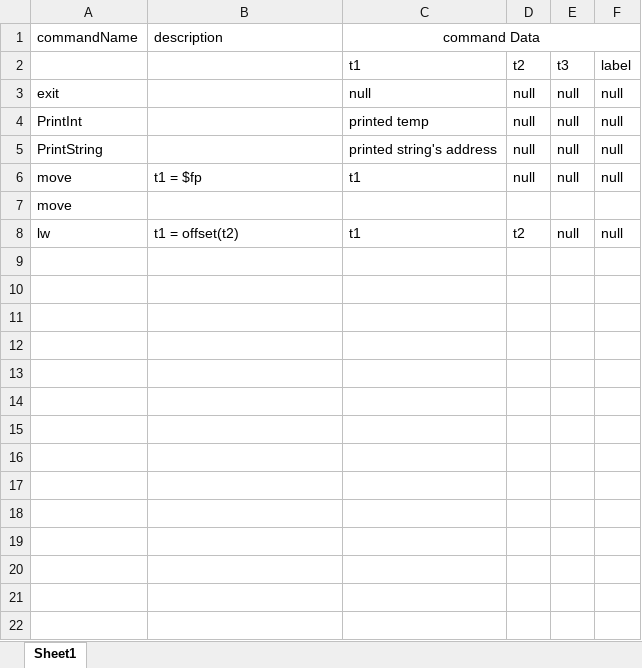
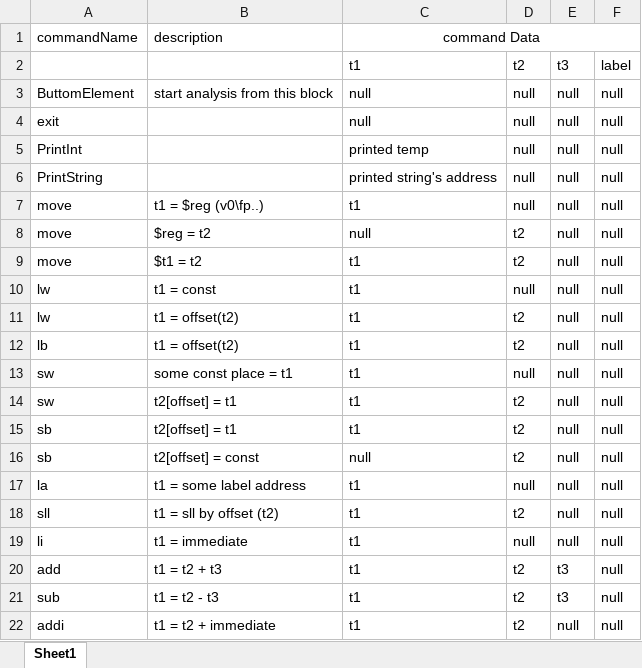
Before and after one commit to RamFlo/COMPILATION, an Excel workbook: ex4_command_list.xlsx, sheet Sheet1, drawn as a sheet; only a part is shown; values as stored, in another font and other column widths than the file's, no borders; removed rows and columns are numbered as before the commit, all else as after; the diff covers the shown part only; the diff names each change by its address in the sheet, - before the commit and + after, or states it on an @@ line.

```diff
--- a/ex4_command_list.xlsx (sheet Sheet1)
+++ b/ex4_command_list.xlsx (sheet Sheet1)
+row 3: ButtomElement | start analysis from this block | null | null | null | null
-B7: t1 = $fp
+B7: t1 = $reg (v0\fp..)
-row 7: move
+row 8: move | $reg = t2 | null | t2 | null | null
+row 9: move | $t1 = t2 | t1 | t2 | null | null
+row 10: lw | t1 = const | t1 | null | null | null
+row 12: lb | t1 = offset(t2) | t1 | t2 | null | null
+row 13: sw | some const place = t1 | t1 | null | null | null
+row 14: sw | t2[offset] = t1 | t1 | t2 | null | null
+row 15: sb | t2[offset] = t1 | t1 | t2 | null | null
+row 16: sb | t2[offset] = const | null | t2 | null | null
+row 17: la | t1 = some label address | t1 | null | null | null
+row 18: sll | t1 = sll by offset (t2) | t1 | t2 | null | null
+row 19: li | t1 = immediate | t1 | null | null | null
+row 20: add | t1 = t2 + t3 | t1 | t2 | t3 | null
+row 21: sub | t1 = t2 - t3 | t1 | t2 | t3 | null
+row 22: addi | t1 = t2 + immediate | t1 | t2 | null | null
```
Also changed, not shown: 16 added rows elsewhere in this sheet, 3 other files.
